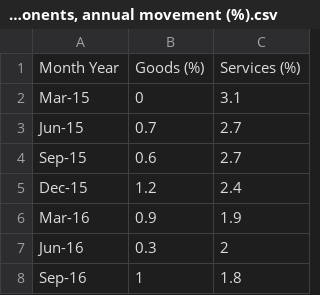
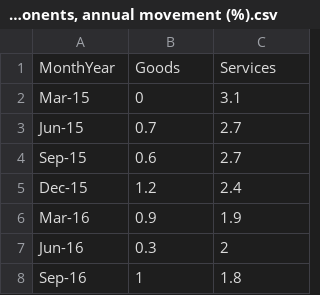
Before and after one commit to Tommon93/docker-airflow, a CSV file: CPI, Goods and Services components, annual movement (%).csv, drawn as a sheet; only a part is shown; removed rows and columns are numbered as before the commit, all else as after; the diff names each change by its address in the sheet, - before the commit and + after, or states it on an @@ line.

```diff
--- a/CPI, Goods and Services components, annual movement (%).csv
+++ b/CPI, Goods and Services components, annual movement (%).csv
-row 1: Month Year | Goods (%) | Services (%)
+row 1: MonthYear | Goods | Services
```
Also changed, not shown: All groups CPI and Trimmed mean, Australia, annual movement (%).csv, 3 other files.
